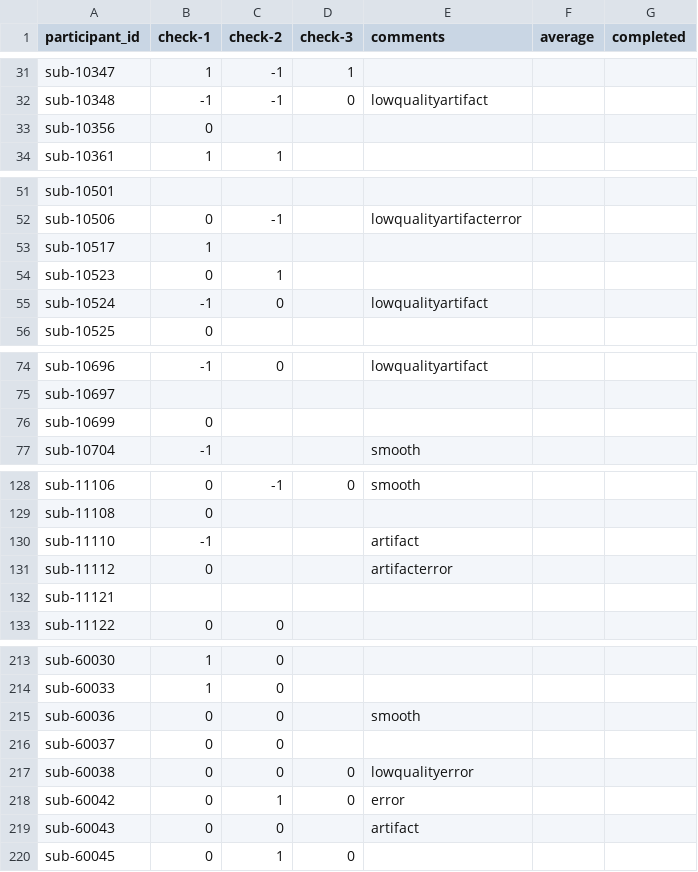
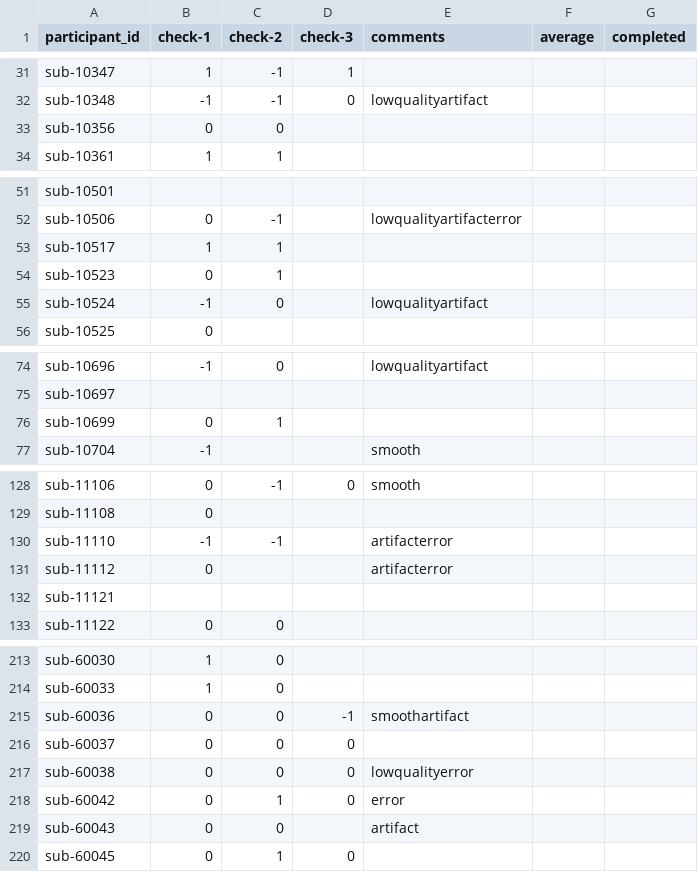
Before and after one commit to dbirman/mriqc_labeler, a CSV file: sinfo.csv, drawn as a sheet; only a part is shown, gaps mark what is left out; the diff covers the shown part only.

```diff
--- a/sinfo.csv
+++ b/sinfo.csv
@@ -32,3 +32,3 @@ sub-10347,1,-1,1,,,
 sub-10348,-1,-1,0,lowqualityartifact,,
-sub-10356,0,,,,,
+sub-10356,0,0,,,,
 sub-10361,1,1,,,,
@@ -52,3 +52,3 @@ sub-10501,,,,,,
 sub-10506,0,-1,,lowqualityartifacterror,,
-sub-10517,1,,,,,
+sub-10517,1,1,,,,
 sub-10523,0,1,,,,
@@ -75,3 +75,3 @@ sub-10696,-1,0,,lowqualityartifact,,
 sub-10697,,,,,,
-sub-10699,0,,,,,
+sub-10699,0,1,,,,
 sub-10704,-1,,,smooth,,
@@ -129,3 +129,3 @@ sub-11106,0,-1,0,smooth,,
 sub-11108,0,,,,,
-sub-11110,-1,,,artifact,,
+sub-11110,-1,-1,,artifacterror,,
 sub-11112,0,,,artifacterror,,
@@ -214,4 +214,4 @@ sub-60030,1,0,,,,
 sub-60033,1,0,,,,
-sub-60036,0,0,,smooth,,
-sub-60037,0,0,,,,
+sub-60036,0,0,-1,smoothartifact,,
+sub-60037,0,0,0,,,
 sub-60038,0,0,0,lowqualityerror,,
```
Also changed, not shown: 8 edited cells elsewhere in this file, 1 other file.
